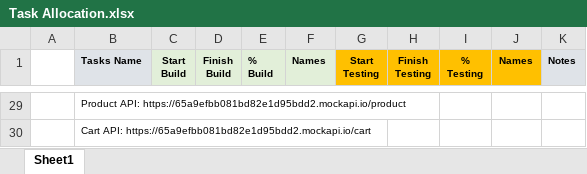
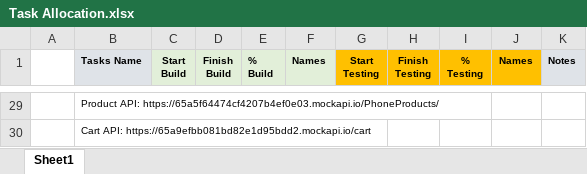
Before and after one commit to dt-azure/BCS10-API-Capstone, an Excel workbook: Task Allocation.xlsx, sheet Sheet1, drawn as a sheet; only a part is shown, gaps mark what is left out; values as stored, in another font and other column widths than the file's, no borders; the diff covers the shown part only; the diff names each change by its address in the sheet, - before the commit and + after, or states it on an @@ line.

Commit message:
updated task allocation file

```diff
--- a/Task Allocation.xlsx (sheet Sheet1)
+++ b/Task Allocation.xlsx (sheet Sheet1)
-B29 (Tasks Name): Product API: https://65a9efbb081bd82e1d95bdd2.mockapi.io/product
+B29 (Tasks Name): Product API: https://65a5f64474cf4207b4ef0e03.mockapi.io/PhoneProducts/
```
Also changed, not shown: 14 added rows, 14 removed rows, 3 edited cells, cell formats and merged cells elsewhere in this sheet.
